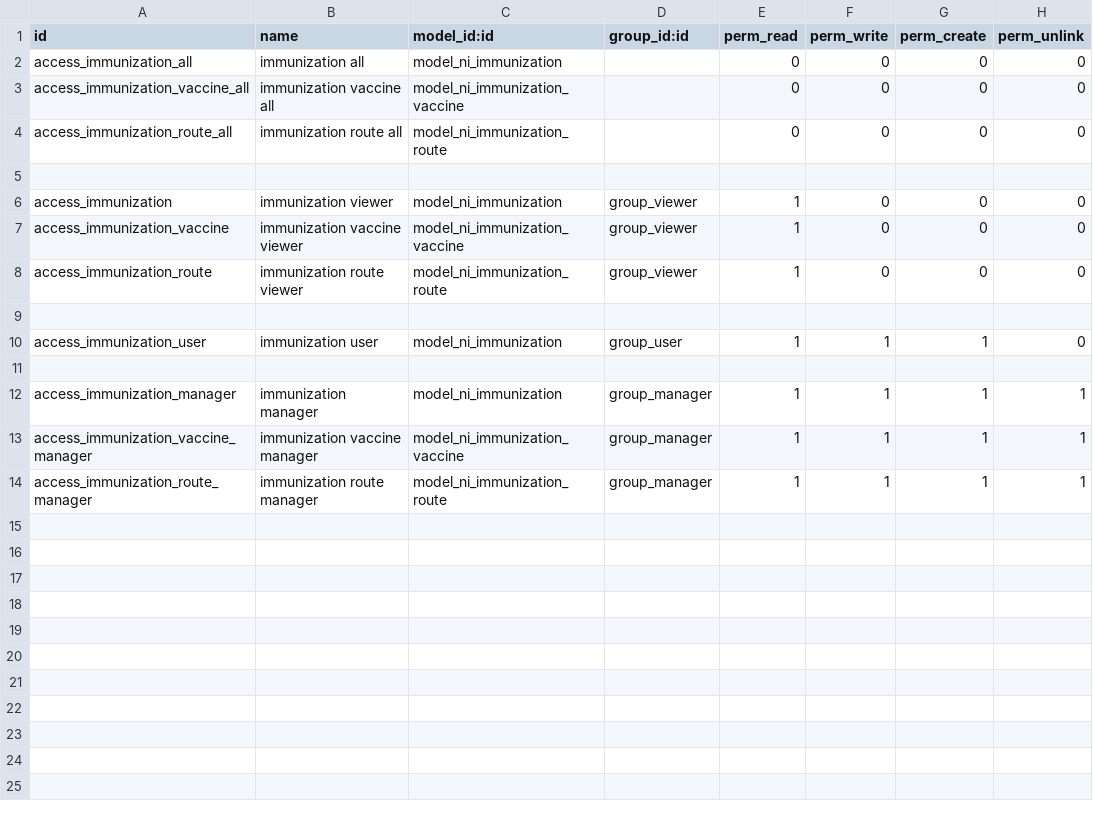
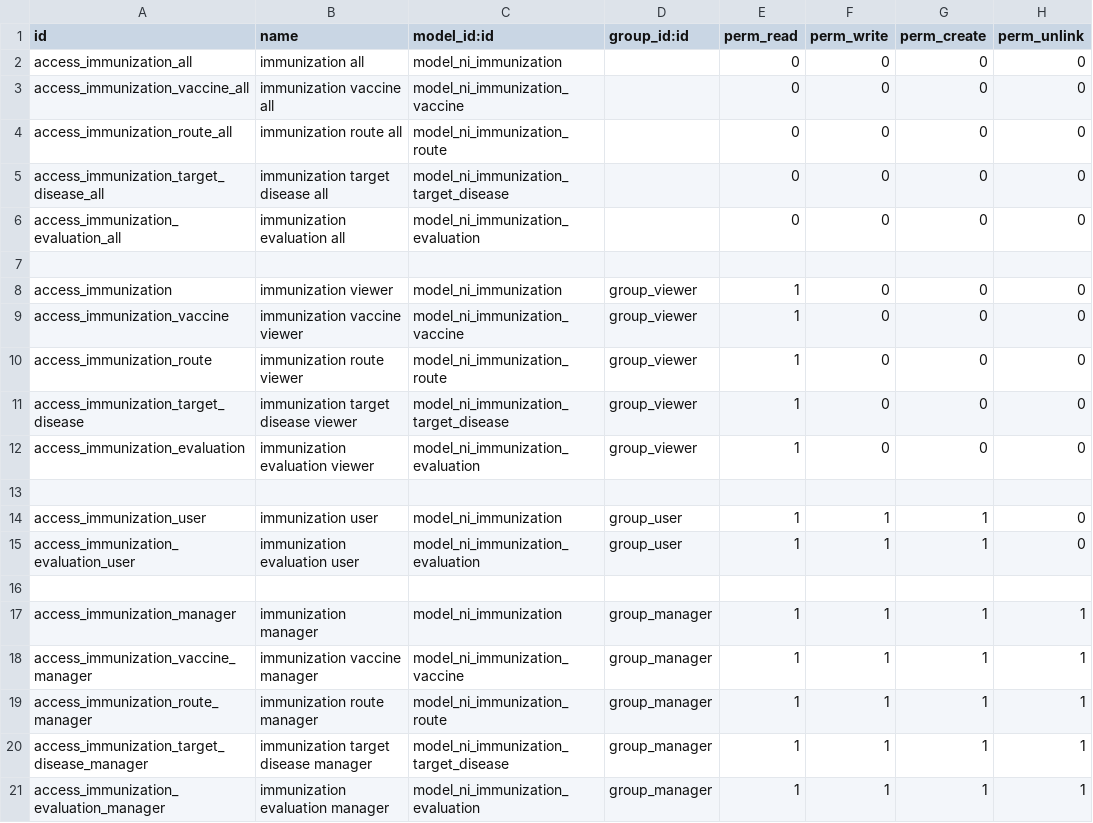
Before and after one commit to nirun-life/nirun, a CSV file: ni_immunization/security/ir.model.access.csv, drawn as a sheet; the diff names each change by its address in the sheet, - before the commit and + after, or states it on an @@ line.

```diff
--- a/ni_immunization/security/ir.model.access.csv
+++ b/ni_immunization/security/ir.model.access.csv
+row 5: access_immunization_target_disease_all | immunization target disease all | model_ni_immunization_target_disease |  | 0 | 0 | 0 | 0
+row 6: access_immunization_evaluation_all | immunization evaluation all | model_ni_immunization_evaluation |  | 0 | 0 | 0 | 0
+row 11: access_immunization_target_disease | immunization target disease viewer | model_ni_immunization_target_disease | group_viewer | 1 | 0 | 0 | 0
+row 12: access_immunization_evaluation | immunization evaluation viewer | model_ni_immunization_evaluation | group_viewer | 1 | 0 | 0 | 0
+row 15: access_immunization_evaluation_user | immunization evaluation user | model_ni_immunization_evaluation | group_user | 1 | 1 | 1 | 0
+row 20: access_immunization_target_disease_manager | immunization target disease manager | model_ni_immunization_target_disease | group_manager | 1 | 1 | 1 | 1
+row 21: access_immunization_evaluation_manager | immunization evaluation manager | model_ni_immunization_evaluation | group_manager | 1 | 1 | 1 | 1
```
Also changed, not shown: 14 other files.
